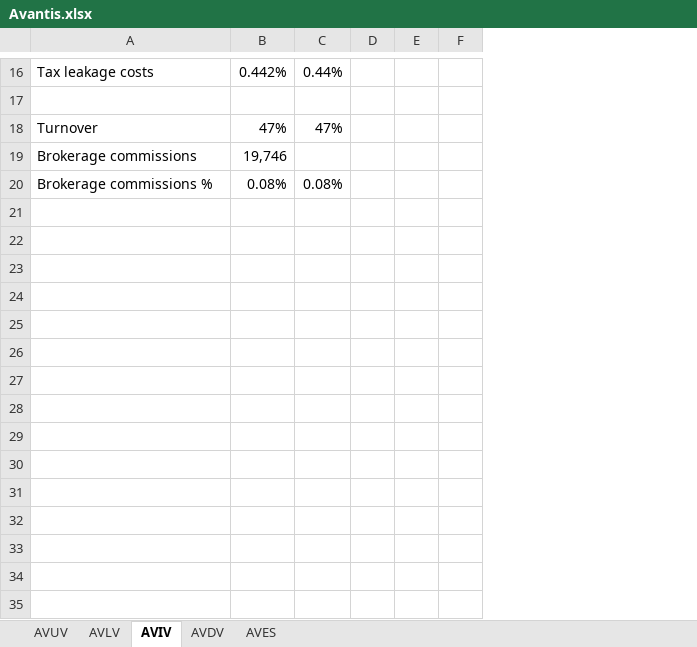
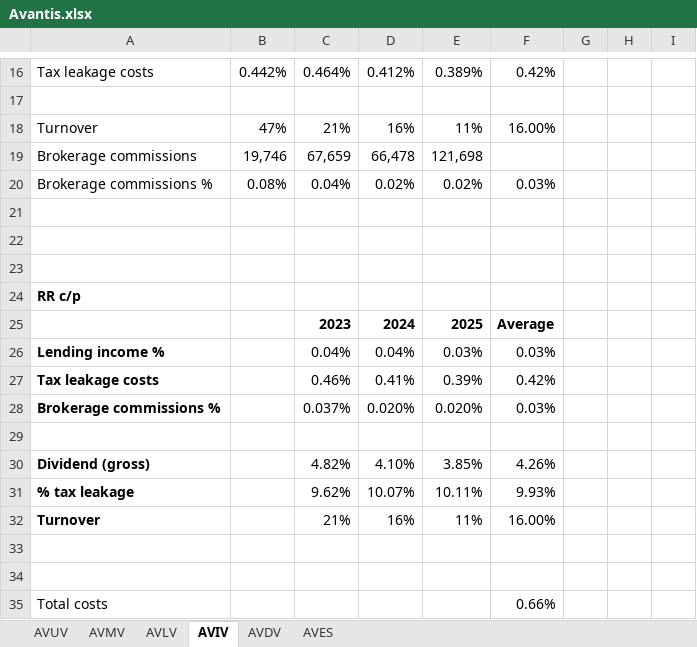
Before and after one commit to gerbenvl/indexfondsen, an Excel workbook: Avantis/Avantis.xlsx, sheet AVIV, drawn as a sheet; only a part is shown, gaps mark what is left out; values as stored, in another font and other column widths than the file's, no borders; removed rows and columns are numbered as before the commit, all else as after; the diff covers the shown part only; the diff names each change by its address in the sheet, - before the commit and + after, or states it on an @@ line.

```diff
--- a/Avantis/Avantis.xlsx (sheet AVIV)
+++ b/Avantis/Avantis.xlsx (sheet AVIV)
+sheet tab: AVMV
-column C, rows 16-20: 0.44% |  | 47% |  | 0.08%
+column C, rows 16-20: 0.464% |  | 21% | 67,659 | 0.04%
+column D, rows 16-20: 0.412% |  | 16% | 66,478 | 0.02%
+column E, rows 16-20: 0.389% |  | 11% | 121,698 | 0.02%
+column F, rows 16-20: 0.42% |  | 16.00% |  | 0.03%
+row 21: (empty)
+row 22: (empty)
+row 23: (empty)
+row 24: RR c/p
+row 25:  |  | 2023 | 2024 | 2025 | Average
+row 26: Lending income % |  | 0.04% | 0.04% | 0.03% | 0.03%
+row 27: Tax leakage costs |  | 0.46% | 0.41% | 0.39% | 0.42%
+row 28: Brokerage commissions % |  | 0.037% | 0.020% | 0.020% | 0.03%
+row 29: (empty)
+row 30: Dividend (gross) |  | 4.82% | 4.10% | 3.85% | 4.26%
+row 31: % tax leakage |  | 9.62% | 10.07% | 10.11% | 9.93%
+row 32: Turnover |  | 21% | 16% | 11% | 16.00%
+row 33: (empty)
+row 34: (empty)
+row 35: Total costs |  |  |  |  | 0.66%
```
Also changed, not shown: 3 edited cells elsewhere in this sheet, sheet AVES, sheet AVLV, sheet AVDV, sheet AVUV, formulas that keep their value, CB-Achmea/2025/Uitsluitingen.xlsx, Invesco/Invesco-MSCI-USA.xlsx, 33 other files.
